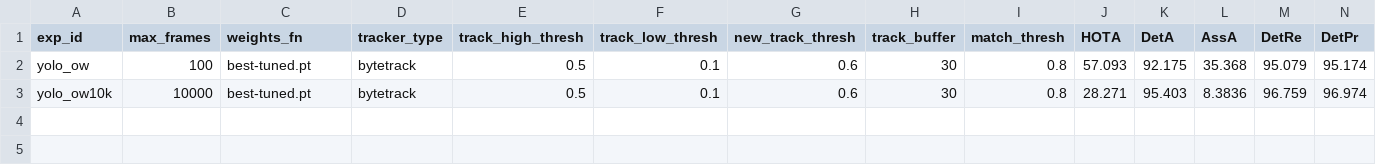
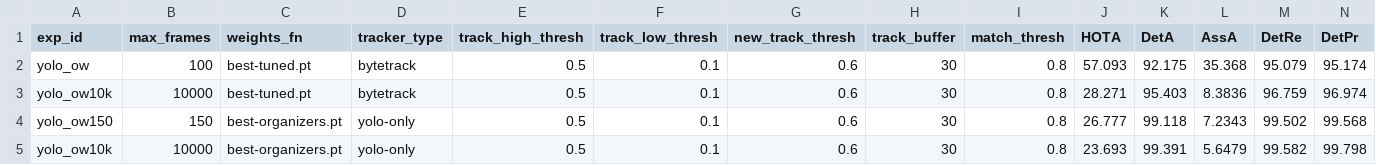
Before and after one commit to ftc-milab/ftc-mario, a CSV file: param-yolo-results.csv, drawn as a sheet; only a part is shown; rows hold the shown columns only; the diff names each change by its address in the sheet, - before the commit and + after, or states it on an @@ line.

```diff
--- a/param-yolo-results.csv
+++ b/param-yolo-results.csv
+row 4: yolo_ow150 | 150 | best-organizers.pt | yolo-only | 0.5 | 0.1 | 0.6 | 30 | 0.8 | 26.777 | 99.118 | 7.2343 | 99.502 | 99.568
+row 5: yolo_ow10k | 10000 | best-organizers.pt | yolo-only | 0.5 | 0.1 | 0.6 | 30 | 0.8 | 23.693 | 99.391 | 5.6479 | 99.582 | 99.798
```
Also changed, not shown: param-sort-results.csv, param-train.csv, 8 other files.
